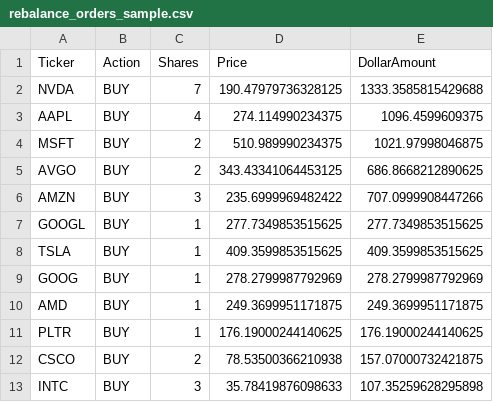
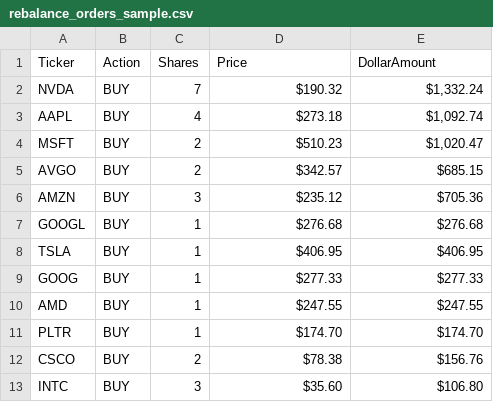
Before and after one commit to georgebielan-design/portfolio, a CSV file: projects/portfolio-rebalancer/rebalance_orders_sample.csv, drawn as a sheet.

Commit message:
Add QQQ rebalancing engine, input CSV, sample output, and updated README

```diff
--- a/projects/portfolio-rebalancer/rebalance_orders_sample.csv
+++ b/projects/portfolio-rebalancer/rebalance_orders_sample.csv
@@ -1,13 +1,13 @@
 Ticker,Action,Shares,Price,DollarAmount
-NVDA,BUY,7,190.47979736328125,1333.3585815429688
-AAPL,BUY,4,274.114990234375,1096.4599609375
-MSFT,BUY,2,510.989990234375,1021.97998046875
-AVGO,BUY,2,343.43341064453125,686.8668212890625
-AMZN,BUY,3,235.6999969482422,707.0999908447266
-GOOGL,BUY,1,277.7349853515625,277.7349853515625
-TSLA,BUY,1,409.3599853515625,409.3599853515625
-GOOG,BUY,1,278.2799987792969,278.2799987792969
-AMD,BUY,1,249.3699951171875,249.3699951171875
-PLTR,BUY,1,176.19000244140625,176.19000244140625
-CSCO,BUY,2,78.53500366210938,157.07000732421875
-INTC,BUY,3,35.78419876098633,107.35259628295898
+NVDA,BUY,7,$190.32,"$1,332.24"
+AAPL,BUY,4,$273.18,"$1,092.74"
+MSFT,BUY,2,$510.23,"$1,020.47"
+AVGO,BUY,2,$342.57,$685.15
+AMZN,BUY,3,$235.12,$705.36
+GOOGL,BUY,1,$276.68,$276.68
+TSLA,BUY,1,$406.95,$406.95
+GOOG,BUY,1,$277.33,$277.33
+AMD,BUY,1,$247.55,$247.55
+PLTR,BUY,1,$174.70,$174.70
+CSCO,BUY,2,$78.38,$156.76
+INTC,BUY,3,$35.60,$106.80
```
Also changed, not shown: 2 other files.
